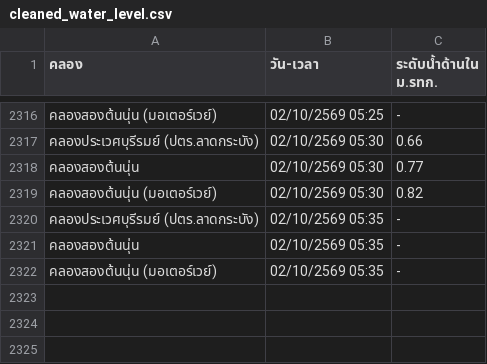
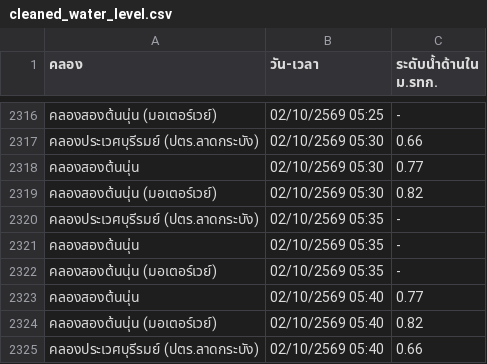
Before and after one commit to popeyee27/popeyee27.github.io, a CSV file: water-level/cleaned_water_level.csv, drawn as a sheet; only a part is shown, gaps mark what is left out; the diff names each change by its address in the sheet, - before the commit and + after, or states it on an @@ line.

Commit message:
Auto-update water level data: 2026-10-02 05:41:56

```diff
--- a/water-level/cleaned_water_level.csv
+++ b/water-level/cleaned_water_level.csv
+row 2323: คลองสองต้นนุ่น | 02/10/2569 05:40 | 0.77
+row 2324: คลองสองต้นนุ่น (มอเตอร์เวย์) | 02/10/2569 05:40 | 0.82
+row 2325: คลองประเวศบุรีรมย์ (ปตร.ลาดกระบัง) | 02/10/2569 05:40 | 0.66
```
